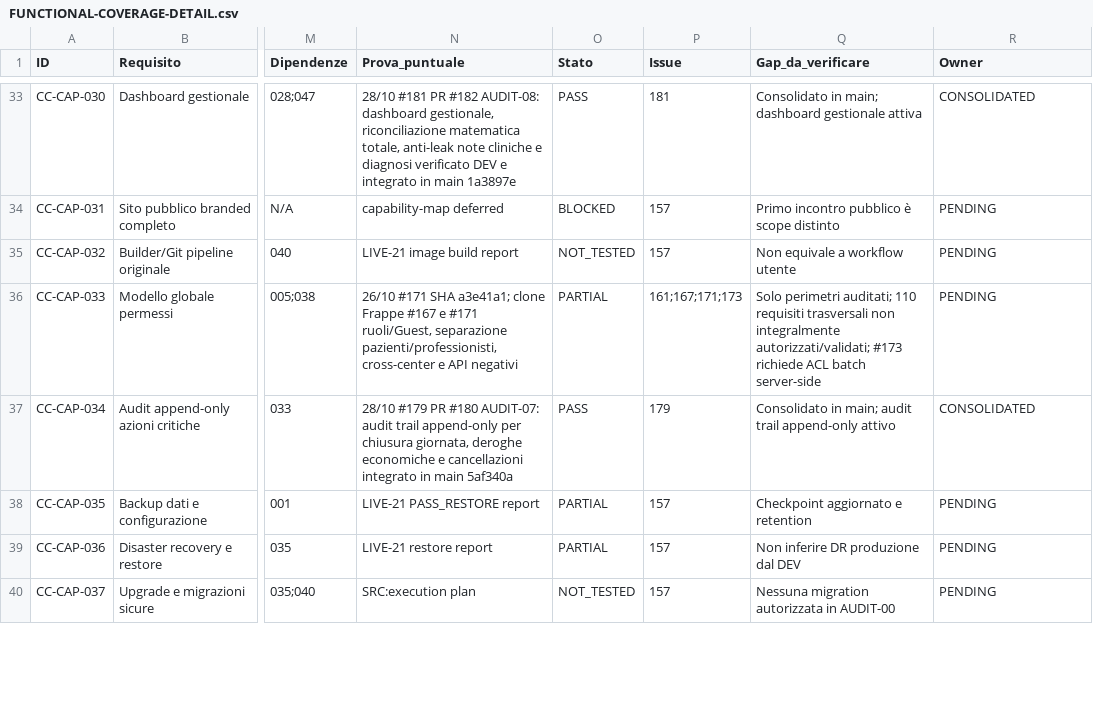
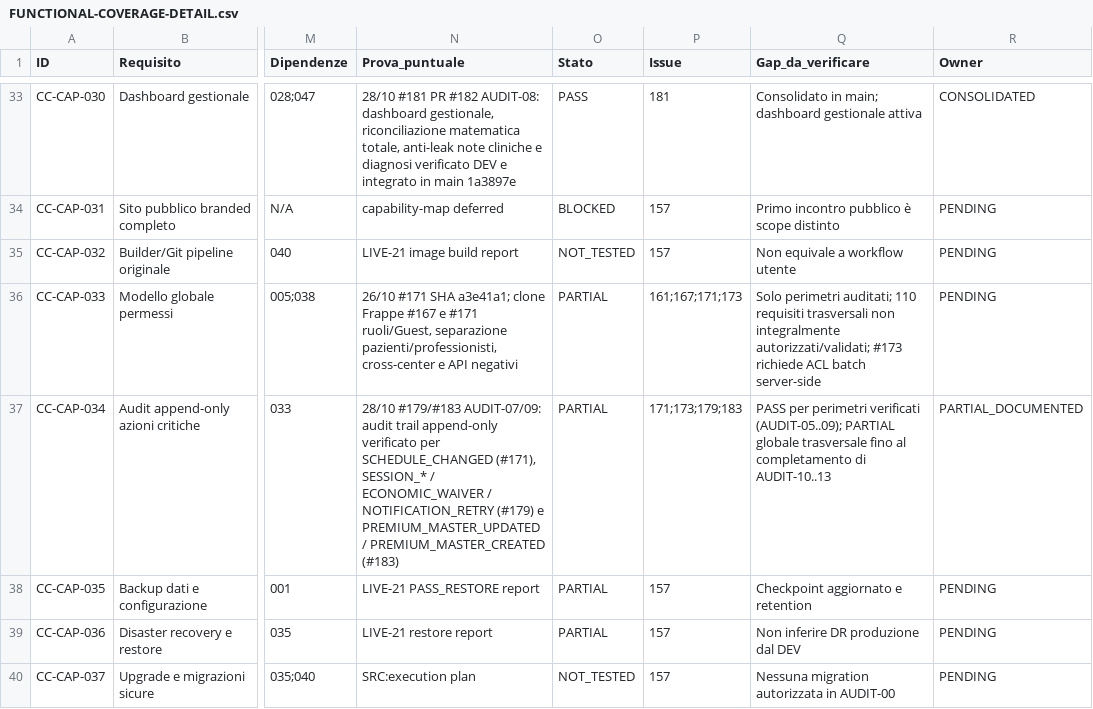
Before and after one commit to 2008hitch-afk/centrochange_core, a CSV file: docs/qa/FUNCTIONAL-COVERAGE-DETAIL.csv, drawn as a sheet; only a part is shown, gaps mark what is left out; the diff covers the shown part only; the diff names each change by its address in the sheet, - before the commit and + after, or states it on an @@ line.

Commit message:
audit09: reconcile archive pagination and isolated verification

```diff
--- a/docs/qa/FUNCTIONAL-COVERAGE-DETAIL.csv
+++ b/docs/qa/FUNCTIONAL-COVERAGE-DETAIL.csv
-N37 (Prova_puntuale): 28/10 #179 PR #180 AUDIT-07: audit trail append-only per chiusura giornata, deroghe economiche e cancellazioni integrato in main 5af340a
+N37 (Prova_puntuale): 28/10 #179/#183 AUDIT-07/09: audit trail append-only verificato per SCHEDULE_CHANGED (#171), SESSION_* / ECONOMIC_WAIVER / NOTIFICATION_RETRY (#179) e PREMIUM_MASTER_UPDATED / PREMIUM_MASTER_CREATED (#183)
-O37 (Stato): PASS
+O37 (Stato): PARTIAL
-P37 (Issue): 179
+P37 (Issue): 171;173;179;183
-Q37 (Gap_da_verificare): Consolidato in main; audit trail append-only attivo
+Q37 (Gap_da_verificare): PASS per perimetri verificati (AUDIT-05..09); PARTIAL globale trasversale fino al completamento di AUDIT-10..13
-R37 (Owner): CONSOLIDATED
+R37 (Owner): PARTIAL_DOCUMENTED
```
Also changed, not shown: 15 edited cells elsewhere in this file, 10 other files.
